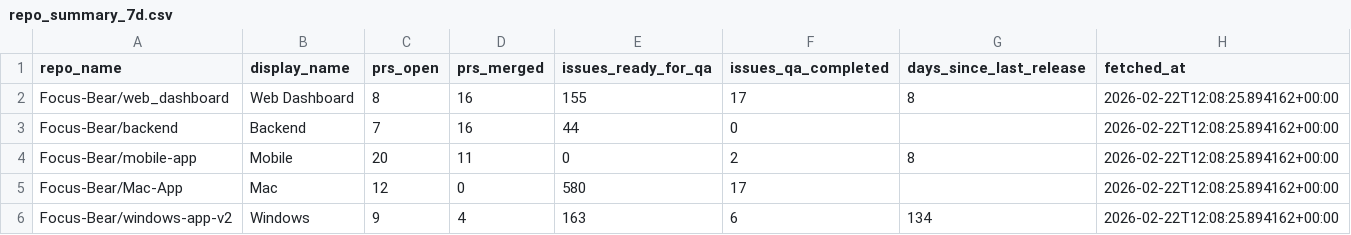
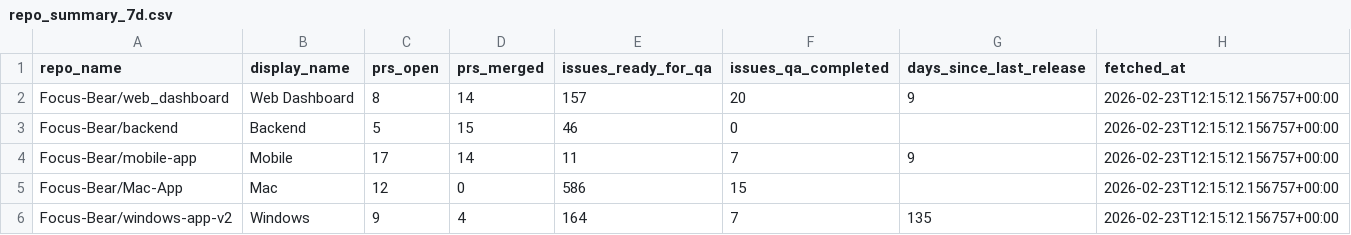
Before and after one commit to Focus-Bear/dora_pipeline, a CSV file: repo_summary_7d.csv, drawn as a sheet.

```diff
--- a/repo_summary_7d.csv
+++ b/repo_summary_7d.csv
@@ -1,6 +1,6 @@
 repo_name,display_name,prs_open,prs_merged,issues_ready_for_qa,issues_qa_completed,days_since_last_release,fetched_at
-Focus-Bear/web_dashboard,Web Dashboard,8,16,155,17,8,2026-02-22T12:08:25.894162+00:00
-Focus-Bear/backend,Backend,7,16,44,0,,2026-02-22T12:08:25.894162+00:00
-Focus-Bear/mobile-app,Mobile,20,11,0,2,8,2026-02-22T12:08:25.894162+00:00
-Focus-Bear/Mac-App,Mac,12,0,580,17,,2026-02-22T12:08:25.894162+00:00
-Focus-Bear/windows-app-v2,Windows,9,4,163,6,134,2026-02-22T12:08:25.894162+00:00
+Focus-Bear/web_dashboard,Web Dashboard,8,14,157,20,9,2026-02-23T12:15:12.156757+00:00
+Focus-Bear/backend,Backend,5,15,46,0,,2026-02-23T12:15:12.156757+00:00
+Focus-Bear/mobile-app,Mobile,17,14,11,7,9,2026-02-23T12:15:12.156757+00:00
+Focus-Bear/Mac-App,Mac,12,0,586,15,,2026-02-23T12:15:12.156757+00:00
+Focus-Bear/windows-app-v2,Windows,9,4,164,7,135,2026-02-23T12:15:12.156757+00:00
```
Also changed, not shown: 2 other files.
